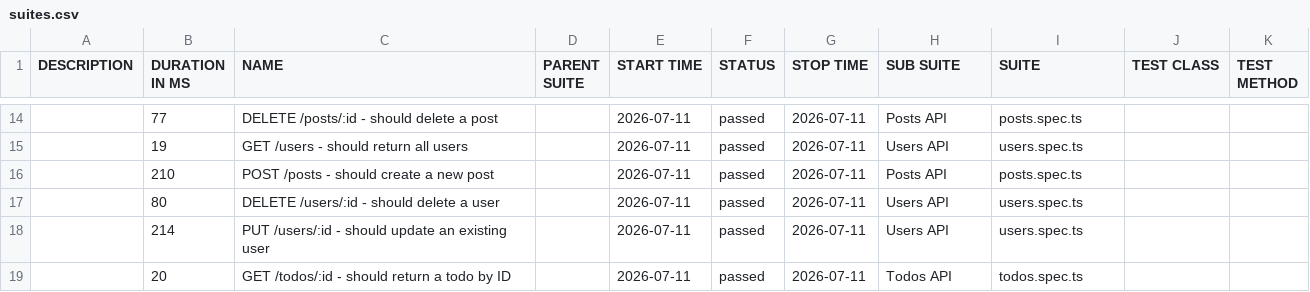
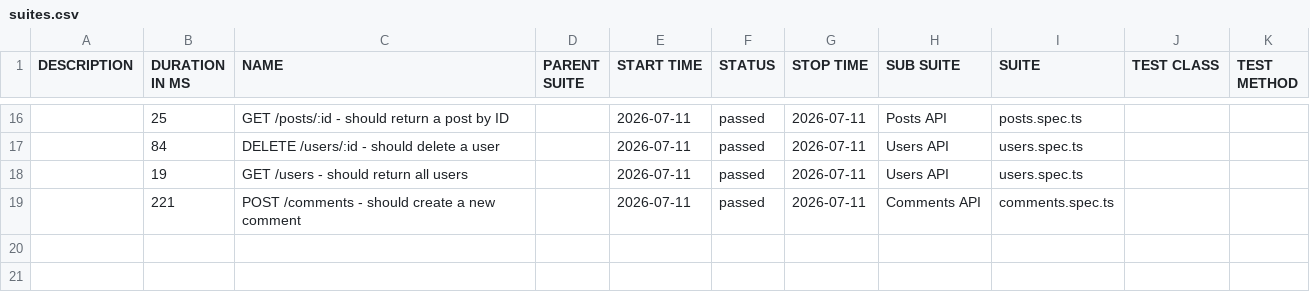
Before and after one commit to qakaio/Kaio-QA-portfolio-API-testing, a CSV file: allure-report/data/suites.csv, drawn as a sheet; only a part is shown, gaps mark what is left out; the diff covers the shown part only.

```diff
--- a/allure-report/data/suites.csv
+++ b/allure-report/data/suites.csv
@@ -14,6 +16,4 @@
-"","77","DELETE /posts/:id - should delete a post","","2026-07-11","passed","2026-07-11","Posts API","posts.spec.ts","",""
+"","25","GET /posts/:id - should return a post by ID","","2026-07-11","passed","2026-07-11","Posts API","posts.spec.ts","",""
+"","84","DELETE /users/:id - should delete a user","","2026-07-11","passed","2026-07-11","Users API","users.spec.ts","",""
 "","19","GET /users - should return all users","","2026-07-11","passed","2026-07-11","Users API","users.spec.ts","",""
-"","210","POST /posts - should create a new post","","2026-07-11","passed","2026-07-11","Posts API","posts.spec.ts","",""
-"","80","DELETE /users/:id - should delete a user","","2026-07-11","passed","2026-07-11","Users API","users.spec.ts","",""
-"","214","PUT /users/:id - should update an existing user","","2026-07-11","passed","2026-07-11","Users API","users.spec.ts","",""
-"","20","GET /todos/:id - should return a todo by ID","","2026-07-11","passed","2026-07-11","Todos API","todos.spec.ts","",""
+"","221","POST /comments - should create a new comment","","2026-07-11","passed","2026-07-11","Comments API","comments.spec.ts","",""
```
Also changed, not shown: 3 added rows, 1 removed row and 27 edited cells elsewhere in this file, 32 other files.
